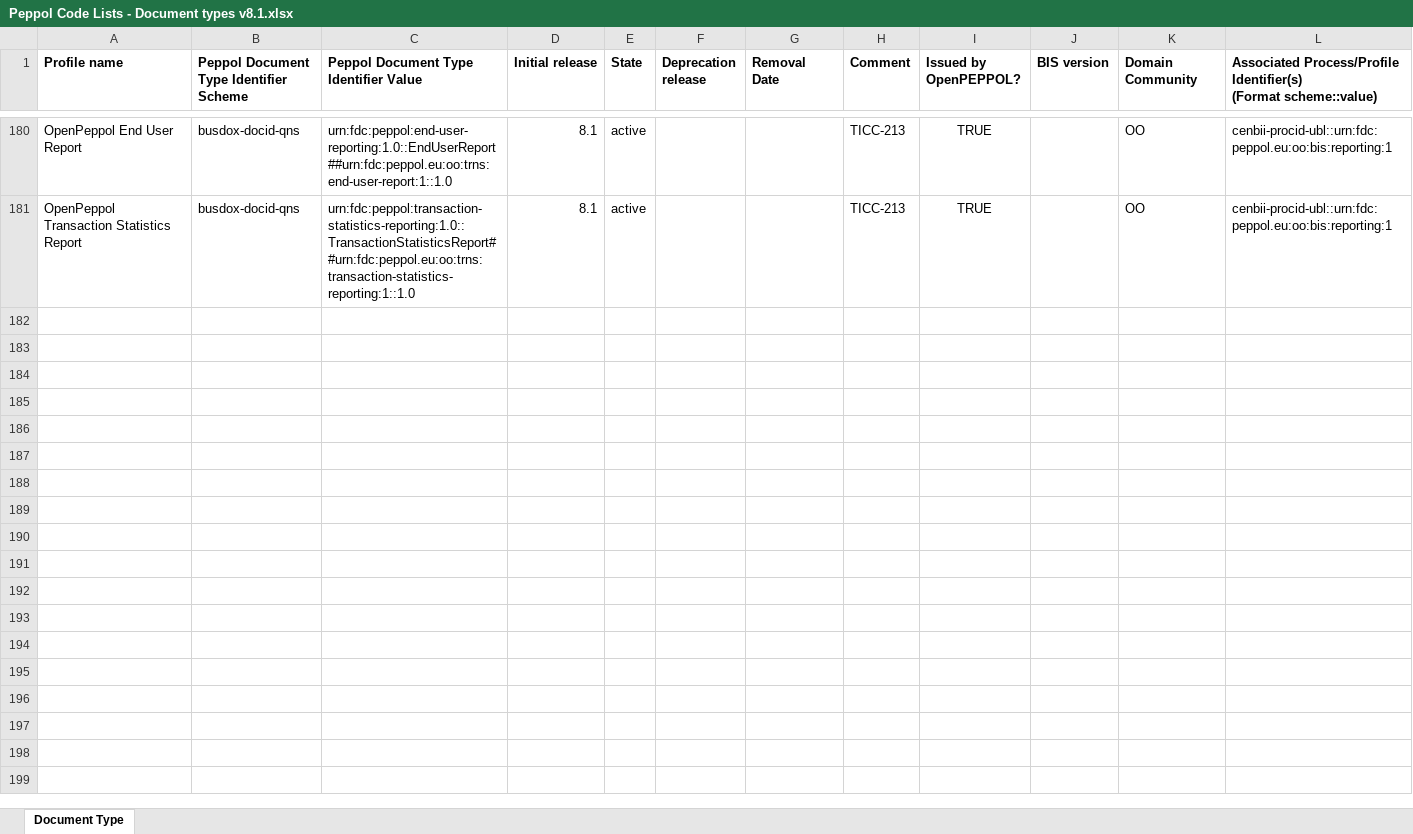
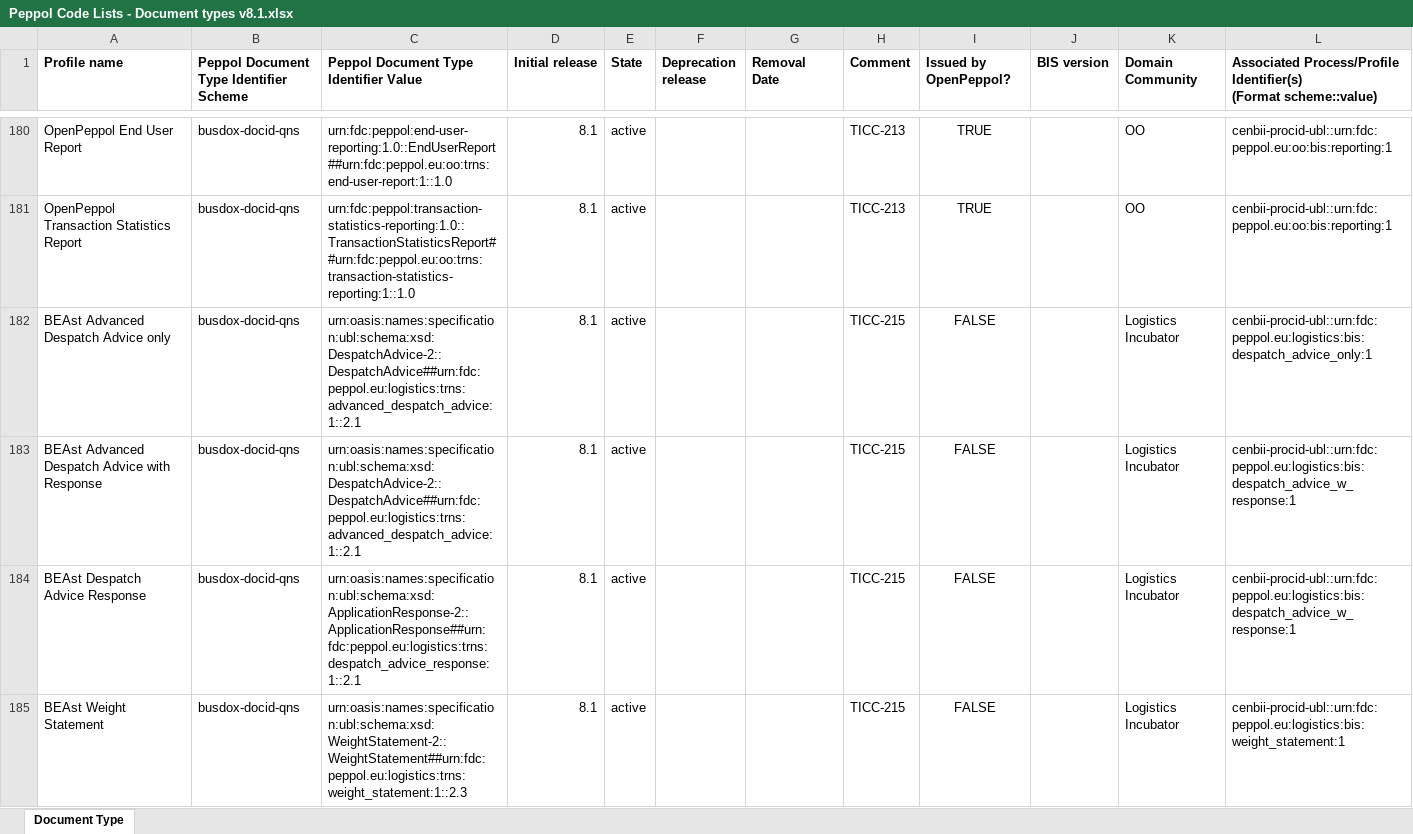
Before and after one commit to OpenPEPPOL/edec-codelists, an Excel workbook: work-in-progress/Peppol Code Lists - Document types v8.1.xlsx, sheet Document Type, drawn as a sheet; only a part is shown, gaps mark what is left out; values as stored, in another font and other column widths than the file's, no borders; the diff names each change by its address in the sheet, - before the commit and + after, or states it on an @@ line.

Commit message:
Added TICC-215

```diff
--- a/work-in-progress/Peppol Code Lists - Document types v8.1.xlsx (sheet Document Type)
+++ b/work-in-progress/Peppol Code Lists - Document types v8.1.xlsx (sheet Document Type)
-I1: Issued by OpenPEPPOL?
+I1: Issued by OpenPeppol?
+row 182: BEAst Advanced Despatch Advice only | busdox-docid-qns | urn:oasis:names:specification:ubl:schema:xsd:DespatchAdvice-2::DespatchAdvice##urn:fdc:peppol.eu:logistics:trns:advanced_despatch_advice:1::2.1 | 8.1 | active |  |  | TICC-215 | FALSE |  | Logistics Incubator | cenbii-procid-ubl::urn:fdc:peppol.eu:logistics:bis:despatch_advice_only:1
+row 183: BEAst Advanced Despatch Advice with Response | busdox-docid-qns | urn:oasis:names:specification:ubl:schema:xsd:DespatchAdvice-2::DespatchAdvice##urn:fdc:peppol.eu:logistics:trns:advanced_despatch_advice:1::2.1 | 8.1 | active |  |  | TICC-215 | FALSE |  | Logistics Incubator | cenbii-procid-ubl::urn:fdc:peppol.eu:logistics:bis:despatch_advice_w_response:1
+row 184: BEAst Despatch Advice Response | busdox-docid-qns | urn:oasis:names:specification:ubl:schema:xsd:ApplicationResponse-2::ApplicationResponse##urn:fdc:peppol.eu:logistics:trns:despatch_advice_response:1::2.1 | 8.1 | active |  |  | TICC-215 | FALSE |  | Logistics Incubator | cenbii-procid-ubl::urn:fdc:peppol.eu:logistics:bis:despatch_advice_w_response:1
+row 185: BEAst Weight Statement | busdox-docid-qns | urn:oasis:names:specification:ubl:schema:xsd:WeightStatement-2::WeightStatement##urn:fdc:peppol.eu:logistics:trns:weight_statement:1::2.3 | 8.1 | active |  |  | TICC-215 | FALSE |  | Logistics Incubator | cenbii-procid-ubl::urn:fdc:peppol.eu:logistics:bis:weight_statement:1
```
Also changed, not shown: 1 other file.
